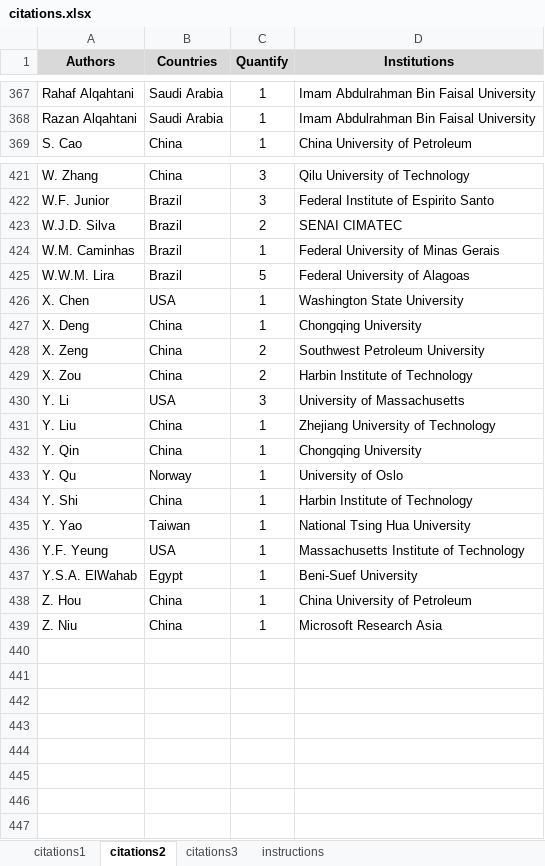
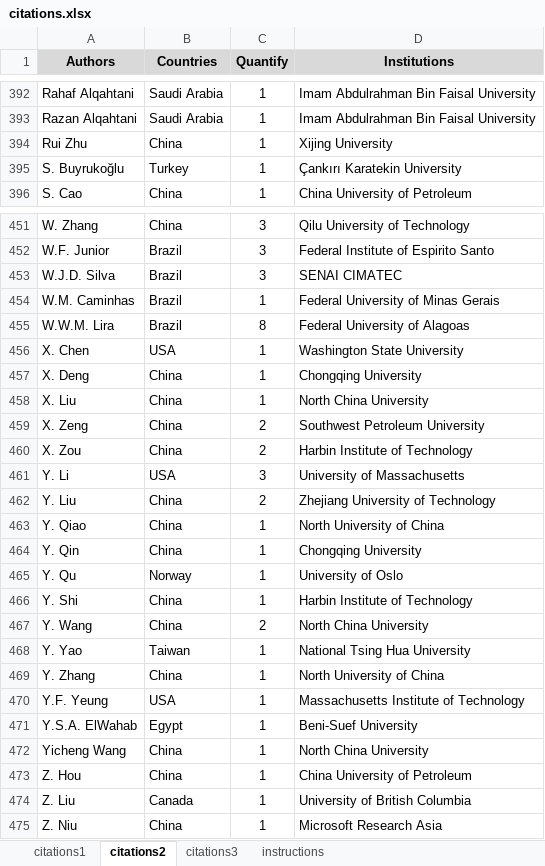
Before and after one commit to petrobras/3W, an Excel workbook: community/citations.xlsx, sheet citations2, drawn as a sheet; only a part is shown, gaps mark what is left out; values as stored, in another font and other column widths than the file's, no borders; addresses are those after the commit; the diff covers the shown part only; the diff names each change by its address in the sheet, - before the commit and + after, or states it on an @@ line.

Commit message:
Add 20 new citations, update LISTS_OF_CITATIONS.md, images and citations.xlsx, and add the final graduation project PDF

```diff
--- a/community/citations.xlsx (sheet citations2)
+++ b/community/citations.xlsx (sheet citations2)
+row 394: Rui Zhu | China | 1 | Xijing University
+row 395: S. Buyrukoğlu | Turkey | 1 | Çankırı Karatekin University
-C453 (Quantify): 2
+C453 (Quantify): 3
-C455 (Quantify): 5
+C455 (Quantify): 8
+row 458: X. Liu | China | 1 | North China University
-C462 (Quantify): 1
+C462 (Quantify): 2
+row 463: Y. Qiao | China | 1 | North University of China
+row 467: Y. Wang | China | 2 | North China University
+row 469: Y. Zhang | China | 1 | North University of China
+row 472: Yicheng Wang | China | 1 | North China University
+row 474: Z. Liu | Canada | 1 | University of British Columbia
```
Also changed, not shown: 28 added rows and 27 edited cells elsewhere in this sheet, sheet citations1, sheet citations3, formulas that keep their value, 7 other files.
